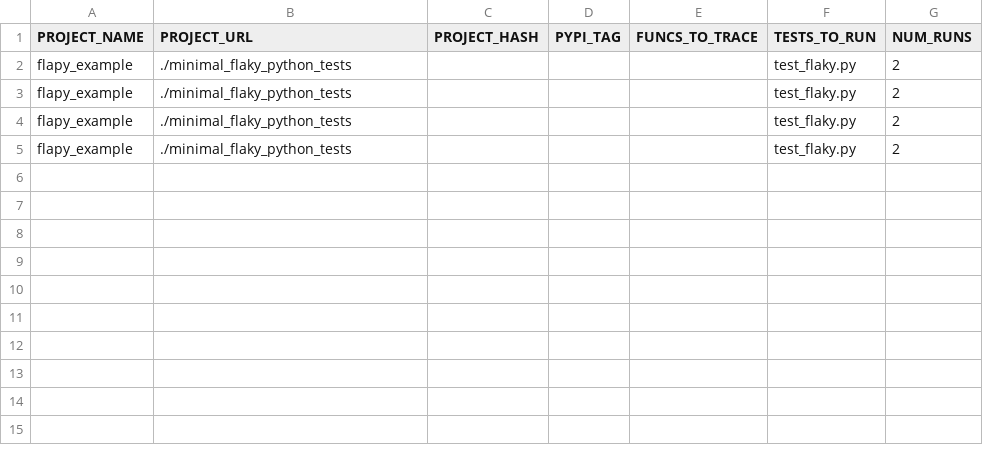
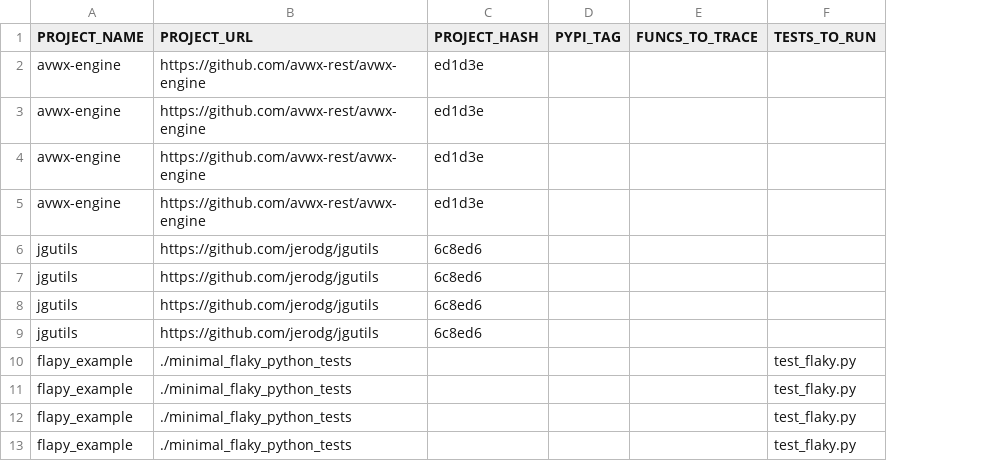
Before and after one commit to se2p/FlaPy, a CSV file: flapy_input_example_small.csv, drawn as a sheet; removed rows and columns are numbered as before the commit, all else as after; the diff names each change by its address in the sheet, - before the commit and + after, or states it on an @@ line.

Commit message:
update small input example

```diff
--- a/flapy_input_example_small.csv
+++ b/flapy_input_example_small.csv
-column G (NUM_RUNS), rows 2-5: all 2
+row 2: avwx-engine | https://github.com/avwx-rest/avwx-engine | ed1d3e
+row 3: avwx-engine | https://github.com/avwx-rest/avwx-engine | ed1d3e
+row 4: avwx-engine | https://github.com/avwx-rest/avwx-engine | ed1d3e
+row 5: avwx-engine | https://github.com/avwx-rest/avwx-engine | ed1d3e
+row 6: jgutils | https://github.com/jerodg/jgutils | 6c8ed6
+row 7: jgutils | https://github.com/jerodg/jgutils | 6c8ed6
+row 8: jgutils | https://github.com/jerodg/jgutils | 6c8ed6
+row 9: jgutils | https://github.com/jerodg/jgutils | 6c8ed6
```
